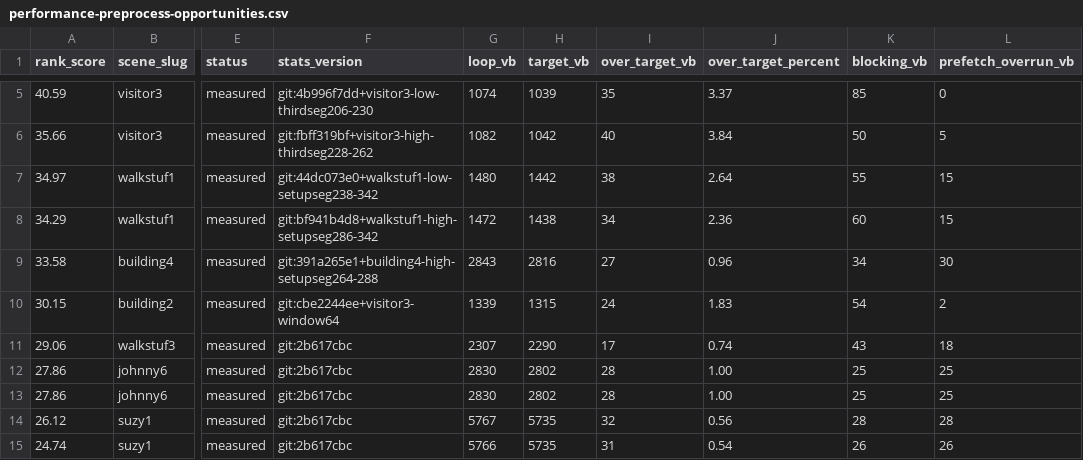
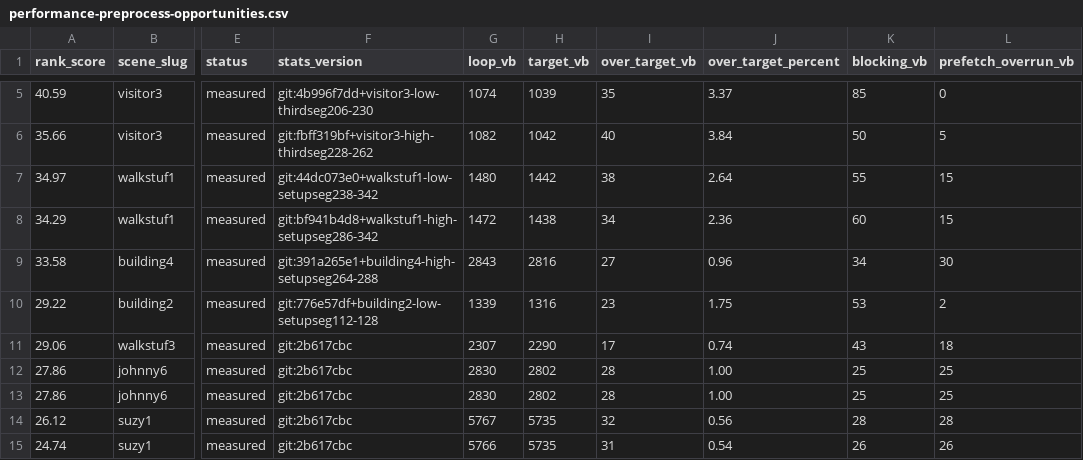
Before and after one commit to huntergdavis/johnny-castaway-ps1, a CSV file: docs/ps1/performance-preprocess-opportunities.csv, drawn as a sheet; only a part is shown, gaps mark what is left out; the diff names each change by its address in the sheet, - before the commit and + after, or states it on an @@ line.

Commit message:
ps1: prime building2 low setup segment

```diff
--- a/docs/ps1/performance-preprocess-opportunities.csv
+++ b/docs/ps1/performance-preprocess-opportunities.csv
-A10 (rank_score): 30.15
+A10 (rank_score): 29.22
-F10 (stats_version): git:cbe2244ee+visitor3-window64
+F10 (stats_version): git:776e57df+building2-low-setupseg112-128
-H10 (target_vb): 1315
+H10 (target_vb): 1316
-I10 (over_target_vb): 24
+I10 (over_target_vb): 23
-J10 (over_target_percent): 1.83
+J10 (over_target_percent): 1.75
-K10 (blocking_vb): 54
+K10 (blocking_vb): 53
```
Also changed, not shown: docs/ps1/performance-scene-matrix.csv, 28 other files.
